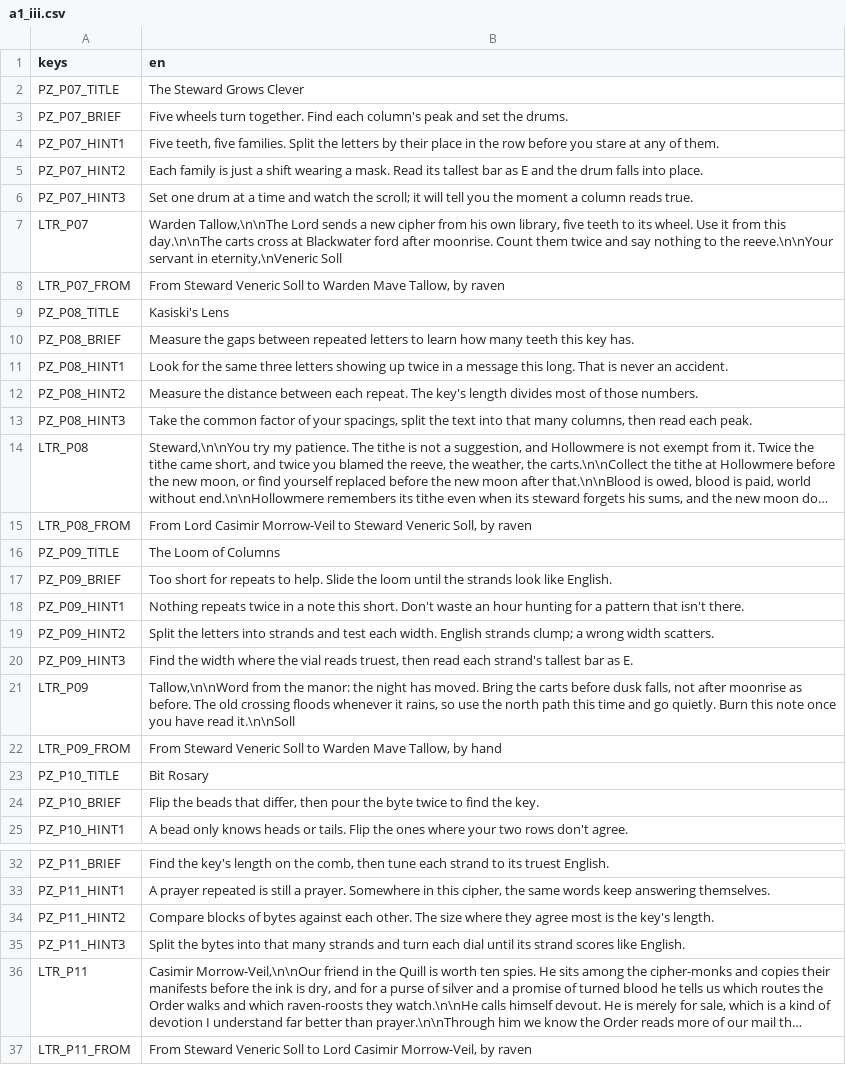
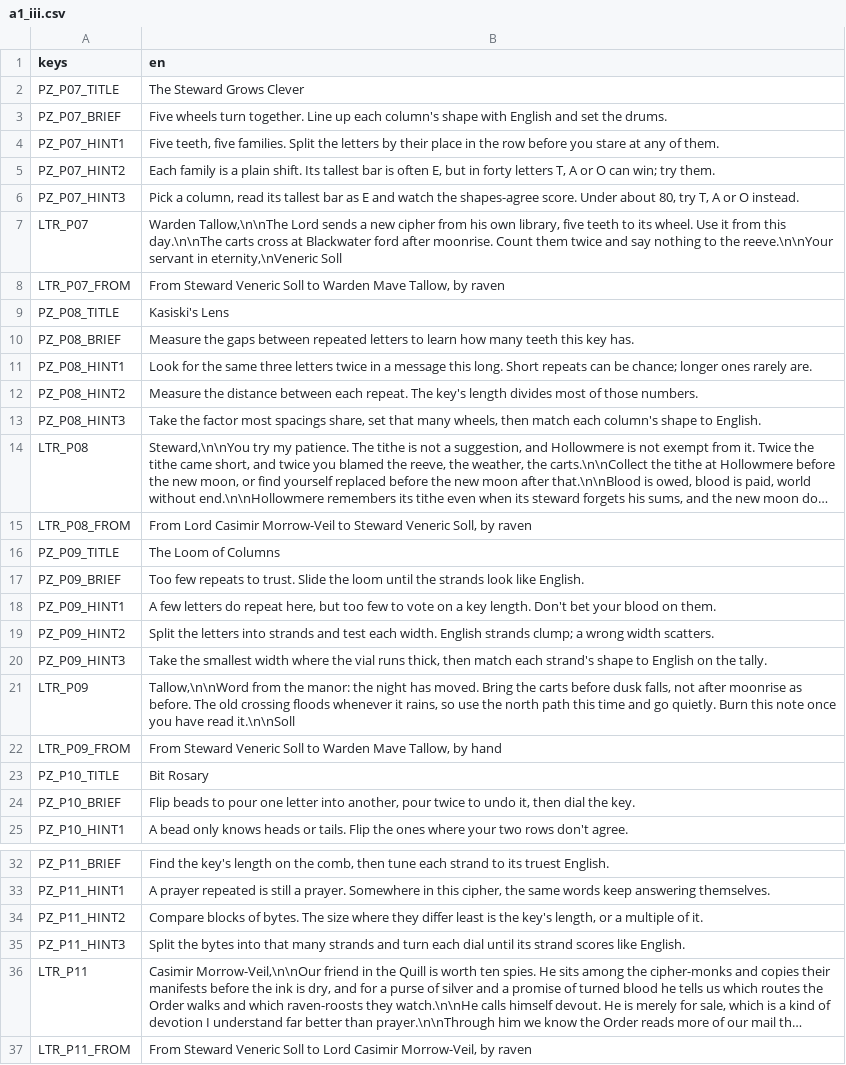
Before and after one commit to elrick97/the-ashen-codex, a CSV file: content/i18n/src/a1_iii.csv, drawn as a sheet; only a part is shown, gaps mark what is left out; long unchanged cells end in …; the diff covers the shown part only; the diff names each change by its address in the sheet, - before the commit and + after, or states it on an @@ line.

```diff
--- a/content/i18n/src/a1_iii.csv
+++ b/content/i18n/src/a1_iii.csv
-B3 (en): …turn together. Find each column's peak and set…
+B3 (en): …turn together. Line up each column's shape with English and set…
-B5 (en): …family is just a shift wearing a mask. Read its tallest bar as E and the drum falls into place.
+B5 (en): …family is a plain shift. Its tallest bar is often E, but in forty letters T, A or O can win; try them.
-B6 (en): Set one drum at a time and watch the scroll; it will tell you the moment a column reads true.
+B6 (en): Pick a column, read its tallest bar as E and watch the shapes-agree score. Under about 80, try T, A or O instead.
-B11 (en): …three letters showing up twice in a message this long. That is never an accident.
+B11 (en): …three letters twice in a message this long. Short repeats can be chance; longer ones rarely are.
-B13 (en): Take the common factor of your spacings, split the text into that many columns, then read each peak.
+B13 (en): Take the factor most spacings share, set that many wheels, then match each column's shape to English.
-B17 (en): Too short for repeats to help. Slide the…
+B17 (en): Too few repeats to trust. Slide the…
-B18 (en): Nothing repeats twice in a note this short. Don't waste an hour hunting for a pattern that isn't there.
+B18 (en): A few letters do repeat here, but too few to vote on a key length. Don't bet your blood on them.
-B20 (en): Find the width where the vial reads truest, then read each strand's tallest bar as E.
+B20 (en): Take the smallest width where the vial runs thick, then match each strand's shape to English on the tally.
-B24 (en): Flip the beads that differ, then pour the byte twice to find the key.
+B24 (en): Flip beads to pour one letter into another, pour twice to undo it, then dial the key.
-B34 (en): …blocks of bytes against each other. The size where they agree most is the key's length.
+B34 (en): …blocks of bytes. The size where they differ least is the key's length, or a multiple of it.
```
Also changed, not shown: 11 edited cells elsewhere in this file, content/i18n/src/a1_i.csv, content/i18n/src/a1_ii.csv, 39 other files.
